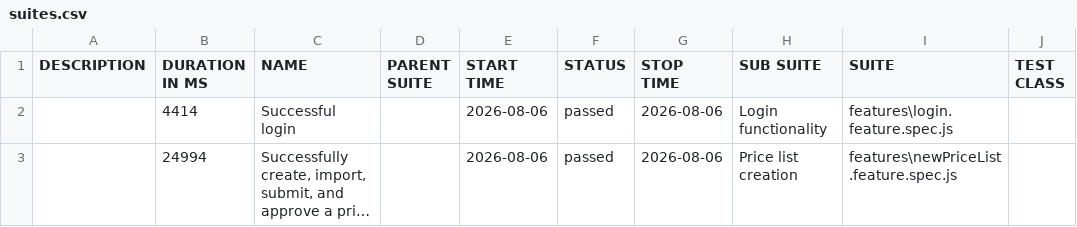
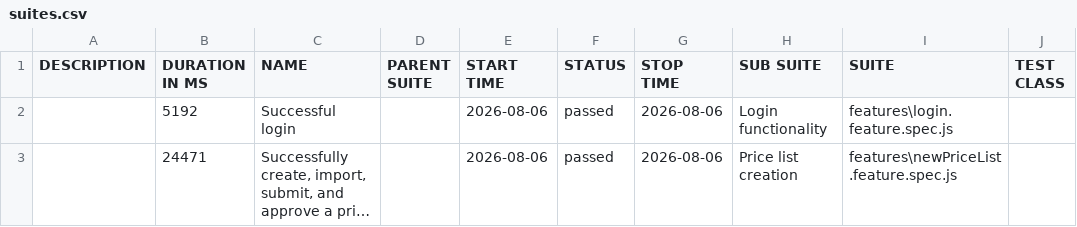
Before and after one commit to ProjectsIOEC/mygateway-allure-report, a CSV file: data/suites.csv, drawn as a sheet; only a part is shown; long unchanged cells end in …; the diff names each change by its address in the sheet, - before the commit and + after, or states it on an @@ line.

```diff
--- a/data/suites.csv
+++ b/data/suites.csv
-B2 (DURATION IN MS): 4414
+B2 (DURATION IN MS): 5192
-B3 (DURATION IN MS): 24994
+B3 (DURATION IN MS): 24471
```
Also changed, not shown: 24 other files.
